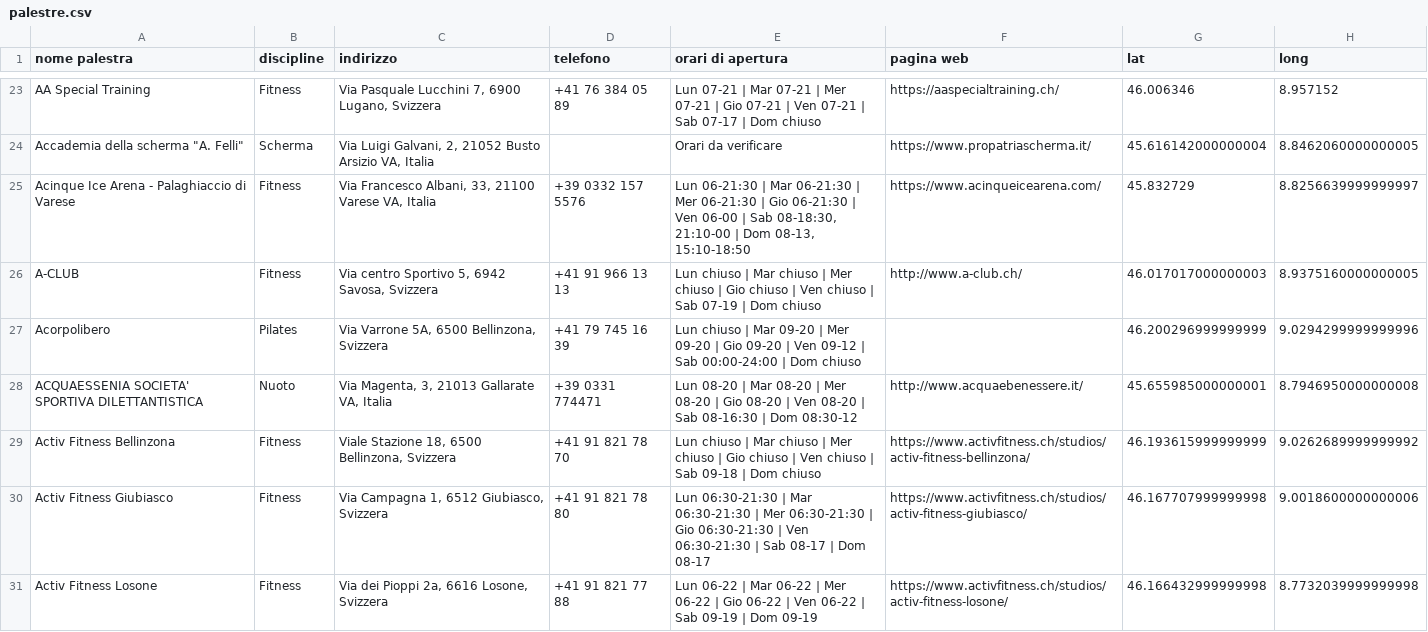
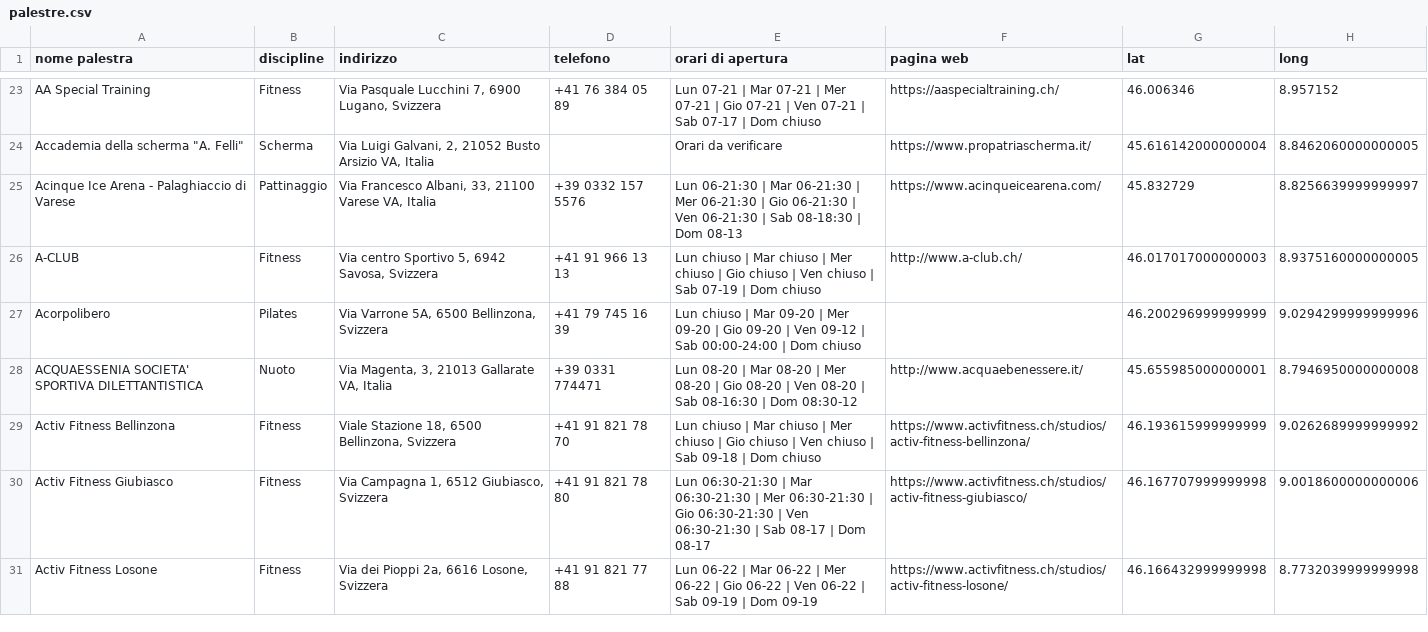
Before and after one commit to billiboi/Gym_finder, a CSV file: data/palestre.csv, drawn as a sheet; only a part is shown, gaps mark what is left out.

```diff
--- a/data/palestre.csv
+++ b/data/palestre.csv
@@ -24,3 +24,3 @@ AA Special Training,Fitness,"Via Pasquale Lucchini 7, 6900 Lugano, Svizzera",+41
 "Accademia della scherma ""A. Felli""",Scherma,"Via Luigi Galvani, 2, 21052 Busto Arsizio VA, Italia",,Orari da verificare,https://www.propatriascherma.it/,45.616142000000004,8.8462060000000005
-Acinque Ice Arena - Palaghiaccio di Varese,Fitness,"Via Francesco Albani, 33, 21100 Varese VA, Italia",+39 0332 157 5576,"Lun 06-21:30 | Mar 06-21:30 | Mer 06-21:30 | Gio 06-21:30 | Ven 06-00 | Sab 08-18:30, 21:10-00 | Dom 08-13, 15:10-18:50",https://www.acinqueicearena.com/,45.832729,8.8256639999999997
+Acinque Ice Arena - Palaghiaccio di Varese,Pattinaggio,"Via Francesco Albani, 33, 21100 Varese VA, Italia",+39 0332 157 5576,Lun 06-21:30 | Mar 06-21:30 | Mer 06-21:30 | Gio 06-21:30 | Ven 06-21:30 | Sab 08-18:30 | Dom 08-13,https://www.acinqueicearena.com/,45.832729,8.8256639999999997
 A-CLUB,Fitness,"Via centro Sportivo 5, 6942 Savosa, Svizzera",+41 91 966 13 13,Lun chiuso | Mar chiuso | Mer chiuso | Gio chiuso | Ven chiuso | Sab 07-19 | Dom chiuso,http://www.a-club.ch/,46.017017000000003,8.9375160000000005
```
Also changed, not shown: static/palestre.csv, 2 other files.
